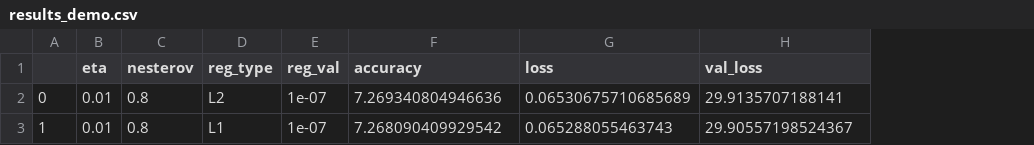
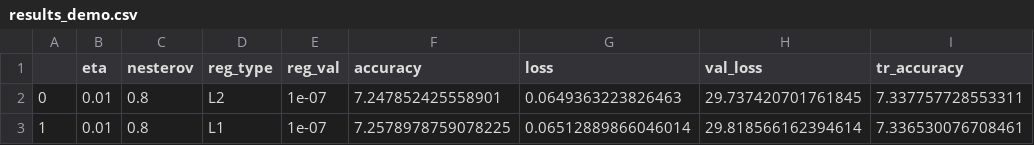
Before and after one commit to vornao/neural-network-from-scratch, a CSV file: notebooks/results_demo.csv, drawn as a sheet; the diff names each change by its address in the sheet, - before the commit and + after, or states it on an @@ line.

```diff
--- a/notebooks/results_demo.csv
+++ b/notebooks/results_demo.csv
+column I (tr_accuracy), rows 2-3: 7.337757728553311 | 7.336530076708461
-F2 (accuracy): 7.269340804946636
+F2 (accuracy): 7.247852425558901
-G2 (loss): 0.06530675710685689
+G2 (loss): 0.0649363223826463
-H2 (val_loss): 29.9135707188141
+H2 (val_loss): 29.737420701761845
-F3 (accuracy): 7.268090409929542
+F3 (accuracy): 7.2578978759078225
-G3 (loss): 0.065288055463743
+G3 (loss): 0.06512889866046014
-H3 (val_loss): 29.90557198524367
+H3 (val_loss): 29.818566162394614
```
Also changed, not shown: 2 other files.
